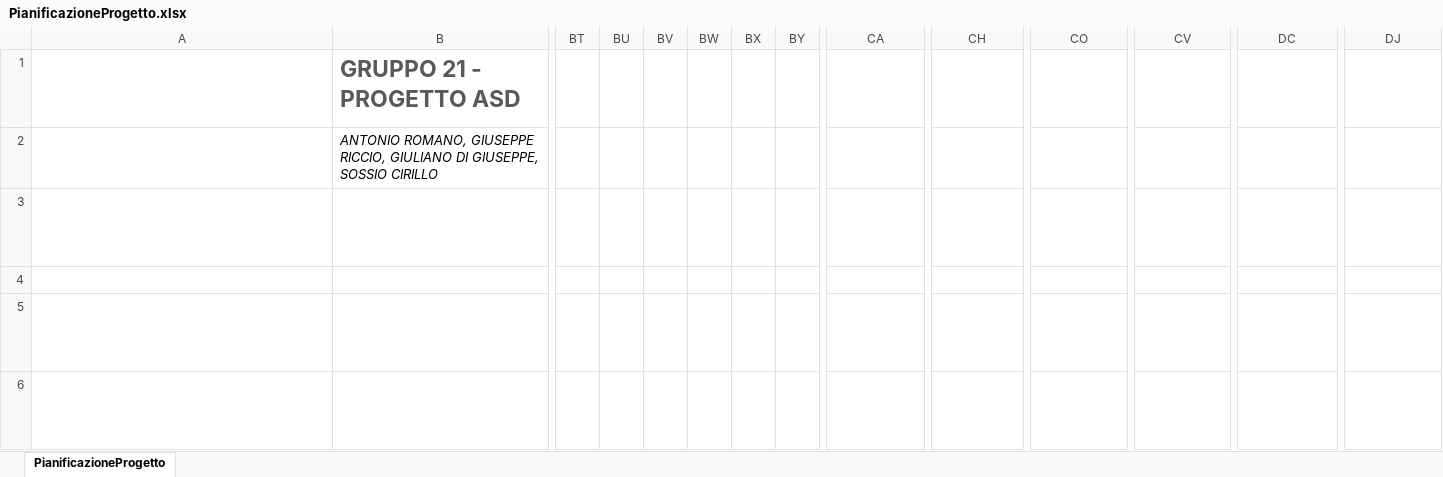
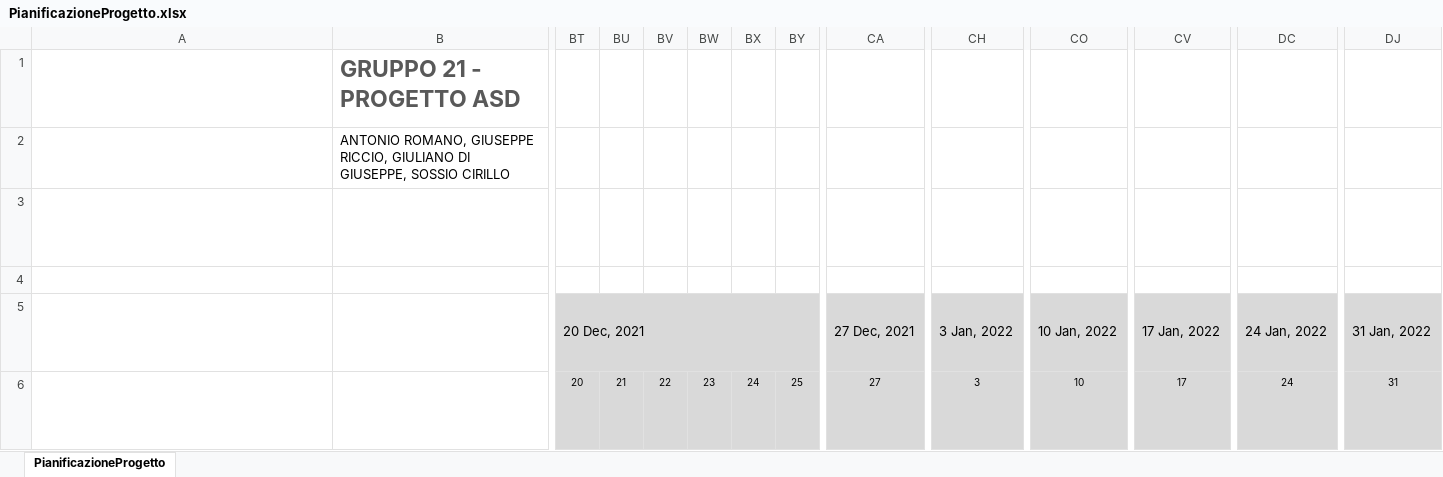
Before and after one commit to giuseppericcio/ProgettoASD_2021-22, an Excel workbook: PianificazioneProgetto.xlsx, sheet PianificazioneProgetto, drawn as a sheet; only a part is shown, gaps mark what is left out; long unchanged cells end in …; values as stored, in another font and other column widths than the file's, no borders; conditional formats not drawn; the diff covers the shown part only; the diff names each change by its address in the sheet, - before the commit and + after, or states it on an @@ line.

```diff
--- a/PianificazioneProgetto.xlsx (sheet PianificazioneProgetto)
+++ b/PianificazioneProgetto.xlsx (sheet PianificazioneProgetto)
-B2 italic: on
+B2 italic: off
-BT5: (empty)
+BT5: 20 Dec, 2021
-BT5:DJ6 fill: none
+BT5:DJ6 fill: #D9D9D9
+BT5:BZ5 merged
-CA5: (empty)
+CA5: 27 Dec, 2021
+CA5:CG5 merged
-CH5: (empty)
+CH5: 3 Jan, 2022
+CH5:CN5 merged
-CO5: (empty)
+CO5: 10 Jan, 2022
+CO5:CU5 merged
-CV5: (empty)
+CV5: 17 Jan, 2022
+CV5:DB5 merged
-DC5: (empty)
+DC5: 24 Jan, 2022
+DC5:DI5 merged
-DJ5: (empty)
+DJ5: 31 Jan, 2022
+DJ5:DP5 merged
-BT6: (empty)
+BT6: 20
-BU6: (empty)
+BU6: 21
-BV6: (empty)
+BV6: 22
-BW6: (empty)
+BW6: 23
-BX6: (empty)
+BX6: 24
-BY6: (empty)
+BY6: 25
-CA6: (empty)
+CA6: 27
-CH6: (empty)
+CH6: 3
-CO6: (empty)
+CO6: 10
-CV6: (empty)
+CV6: 17
-DC6: (empty)
+DC6: 24
-DJ6: (empty)
+DJ6: 31
```
Also changed, not shown: 16 added rows, 11 removed rows, 106 edited cells and cell formats elsewhere in this sheet, 3 other files.
